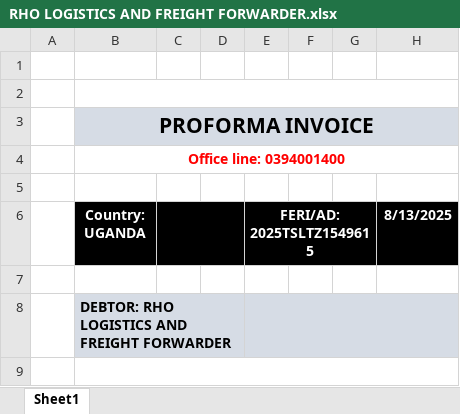
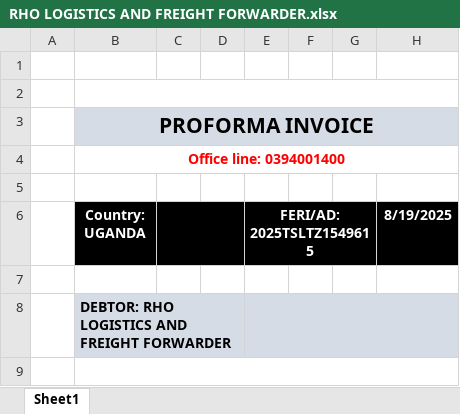
Before and after one commit to Boniface-devote/python-prototype, an Excel workbook: template/laban/RHO LOGISTICS AND FREIGHT FORWARDER.xlsx, sheet Sheet1, drawn as a sheet; only a part is shown; values as stored, in another font and other column widths than the file's, no borders; charts and pictures not drawn; the diff names each change by its address in the sheet, - before the commit and + after, or states it on an @@ line.

```diff
--- a/template/laban/RHO LOGISTICS AND FREIGHT FORWARDER.xlsx (sheet Sheet1)
+++ b/template/laban/RHO LOGISTICS AND FREIGHT FORWARDER.xlsx (sheet Sheet1)
-H6: 8/13/2025
+H6: 8/19/2025
```
Also changed, not shown: charts or pictures, template/laban/Corporate Legends Limited.xlsx, template/laban/PROFORMA_INVOICE.xlsx, 13 other files.
